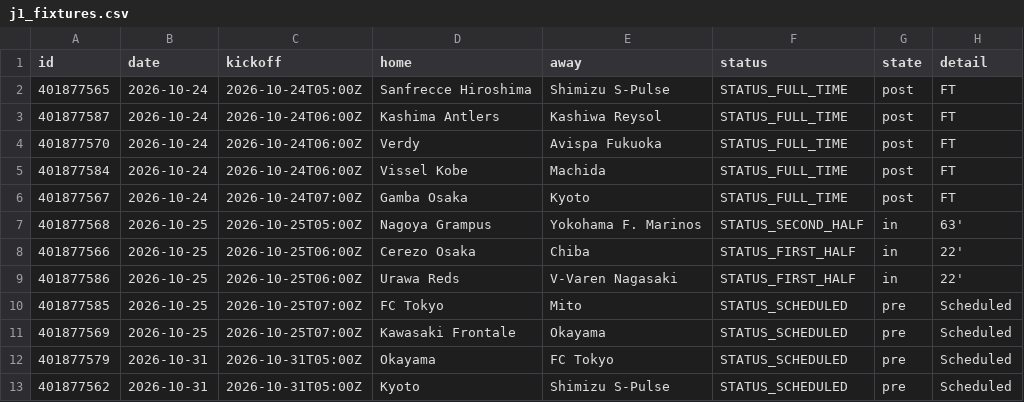
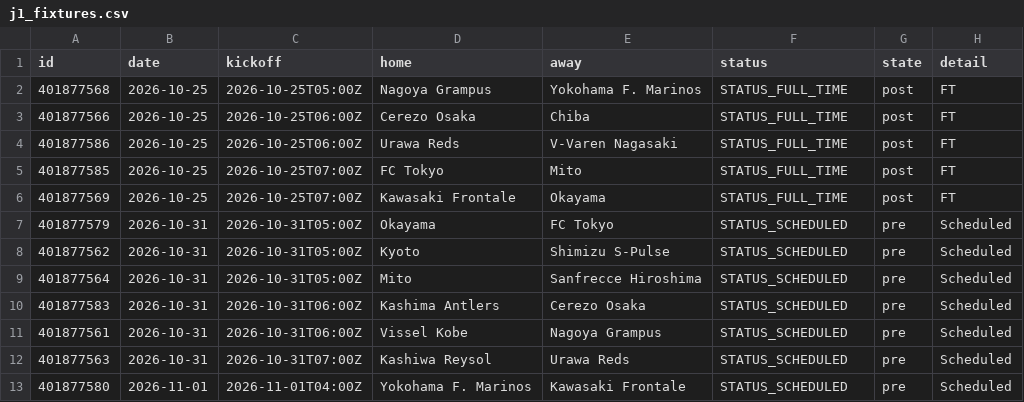
Before and after one commit to Killp24/J1-Check, a CSV file: j1_fixtures.csv, drawn as a sheet; only a part is shown; the shorter side is filled out with more unchanged rows.

```diff
--- a/j1_fixtures.csv
+++ b/j1_fixtures.csv
@@ -1,12 +1,7 @@
 id,date,kickoff,home,away,status,state,detail
-401877565,2026-10-24,2026-10-24T05:00Z,Sanfrecce Hiroshima,Shimizu S-Pulse,STATUS_FULL_TIME,post,FT
-401877587,2026-10-24,2026-10-24T06:00Z,Kashima Antlers,Kashiwa Reysol,STATUS_FULL_TIME,post,FT
-401877570,2026-10-24,2026-10-24T06:00Z,Verdy,Avispa Fukuoka,STATUS_FULL_TIME,post,FT
-401877584,2026-10-24,2026-10-24T06:00Z,Vissel Kobe,Machida,STATUS_FULL_TIME,post,FT
-401877567,2026-10-24,2026-10-24T07:00Z,Gamba Osaka,Kyoto,STATUS_FULL_TIME,post,FT
-401877568,2026-10-25,2026-10-25T05:00Z,Nagoya Grampus,Yokohama F. Marinos,STATUS_SECOND_HALF,in,63'
-401877566,2026-10-25,2026-10-25T06:00Z,Cerezo Osaka,Chiba,STATUS_FIRST_HALF,in,22'
-401877586,2026-10-25,2026-10-25T06:00Z,Urawa Reds,V-Varen Nagasaki,STATUS_FIRST_HALF,in,22'
-401877585,2026-10-25,2026-10-25T07:00Z,FC Tokyo,Mito,STATUS_SCHEDULED,pre,Scheduled
-401877569,2026-10-25,2026-10-25T07:00Z,Kawasaki Frontale,Okayama,STATUS_SCHEDULED,pre,Scheduled
+401877568,2026-10-25,2026-10-25T05:00Z,Nagoya Grampus,Yokohama F. Marinos,STATUS_FULL_TIME,post,FT
+401877566,2026-10-25,2026-10-25T06:00Z,Cerezo Osaka,Chiba,STATUS_FULL_TIME,post,FT
+401877586,2026-10-25,2026-10-25T06:00Z,Urawa Reds,V-Varen Nagasaki,STATUS_FULL_TIME,post,FT
+401877585,2026-10-25,2026-10-25T07:00Z,FC Tokyo,Mito,STATUS_FULL_TIME,post,FT
+401877569,2026-10-25,2026-10-25T07:00Z,Kawasaki Frontale,Okayama,STATUS_FULL_TIME,post,FT
 401877579,2026-10-31,2026-10-31T05:00Z,Okayama,FC Tokyo,STATUS_SCHEDULED,pre,Scheduled
```
Also changed, not shown: j1_merged.csv, 1 other file.
